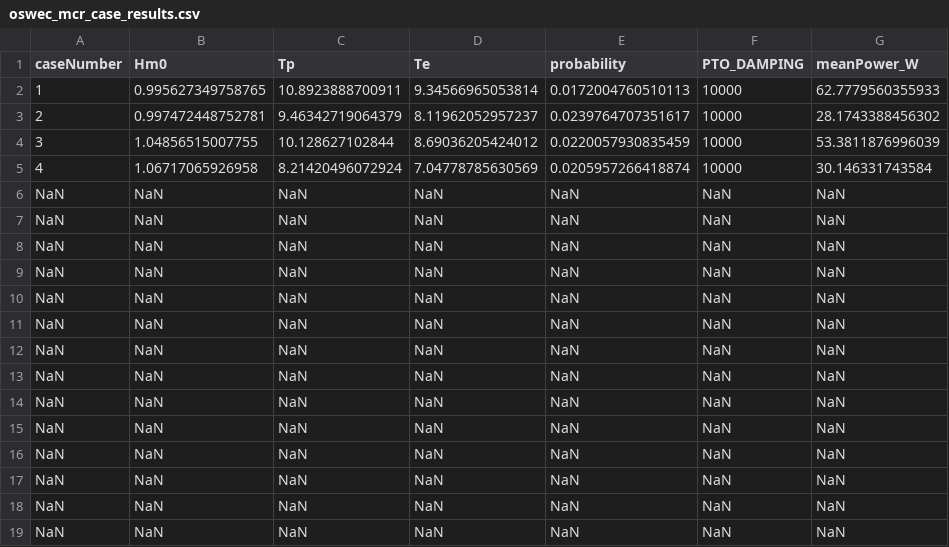
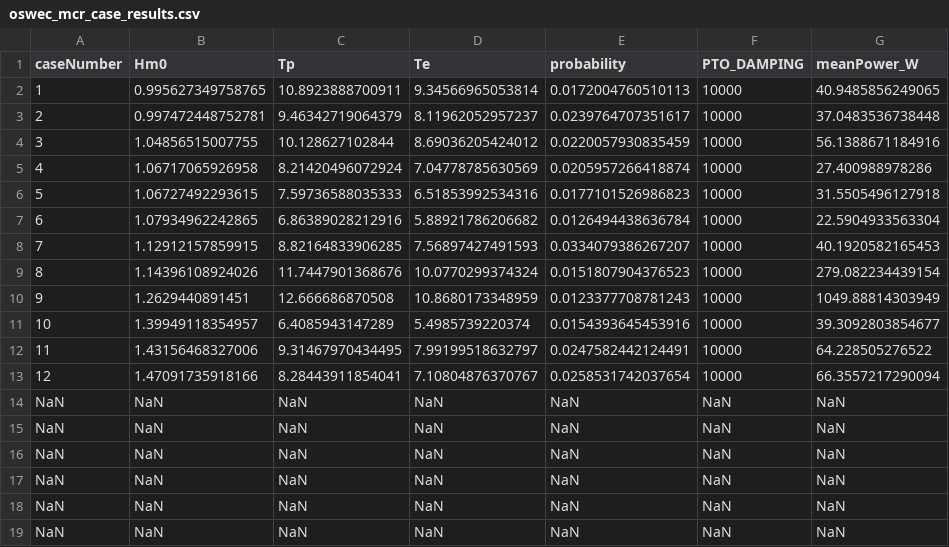
Before and after one commit to WEC-Sim/WEC-Sim_Applications, a CSV file: OSWEC_Optimization_Damping/mcr_results/oswec_mcr_case_results.csv, drawn as a sheet; only a part is shown.

Commit message:
Remove old and extraneous files from OSWEC_Optimization_Damping

```diff
--- a/OSWEC_Optimization_Damping/mcr_results/oswec_mcr_case_results.csv
+++ b/OSWEC_Optimization_Damping/mcr_results/oswec_mcr_case_results.csv
@@ -1,14 +1,14 @@
 caseNumber,Hm0,Tp,Te,probability,PTO_DAMPING,meanPower_W
-1,0.995627349758765,10.8923888700911,9.34566965053814,0.0172004760510113,10000,62.7779560355933
-2,0.997472448752781,9.46342719064379,8.11962052957237,0.0239764707351617,10000,28.1743388456302
-3,1.04856515007755,10.128627102844,8.69036205424012,0.0220057930835459,10000,53.3811876996039
-4,1.06717065926958,8.21420496072924,7.04778785630569,0.0205957266418874,10000,30.146331743584
-NaN,NaN,NaN,NaN,NaN,NaN,NaN
-NaN,NaN,NaN,NaN,NaN,NaN,NaN
-NaN,NaN,NaN,NaN,NaN,NaN,NaN
-NaN,NaN,NaN,NaN,NaN,NaN,NaN
-NaN,NaN,NaN,NaN,NaN,NaN,NaN
-NaN,NaN,NaN,NaN,NaN,NaN,NaN
-NaN,NaN,NaN,NaN,NaN,NaN,NaN
-NaN,NaN,NaN,NaN,NaN,NaN,NaN
+1,0.995627349758765,10.8923888700911,9.34566965053814,0.0172004760510113,10000,40.9485856249065
+2,0.997472448752781,9.46342719064379,8.11962052957237,0.0239764707351617,10000,37.0483536738448
+3,1.04856515007755,10.128627102844,8.69036205424012,0.0220057930835459,10000,56.1388671184916
+4,1.06717065926958,8.21420496072924,7.04778785630569,0.0205957266418874,10000,27.400988978286
+5,1.06727492293615,7.59736588035333,6.51853992534316,0.0177101526986823,10000,31.5505496127918
+6,1.07934962242865,6.86389028212916,5.88921786206682,0.0126494438636784,10000,22.5904933563304
+7,1.12912157859915,8.82164833906285,7.56897427491593,0.0334079386267207,10000,40.1920582165453
+8,1.14396108924026,11.7447901368676,10.0770299374324,0.0151807904376523,10000,279.082234439154
+9,1.2629440891451,12.666686870508,10.8680173348959,0.0123377708781243,10000,1049.88814303949
+10,1.39949118354957,6.4085943147289,5.4985739220374,0.0154393645453916,10000,39.3092803854677
+11,1.43156468327006,9.31467970434495,7.99199518632797,0.0247582442124491,10000,64.228505276522
+12,1.47091735918166,8.28443911854041,7.10804876370767,0.0258531742037654,10000,66.3557217290094
 NaN,NaN,NaN,NaN,NaN,NaN,NaN
```
Also changed, not shown: 15 other files.
